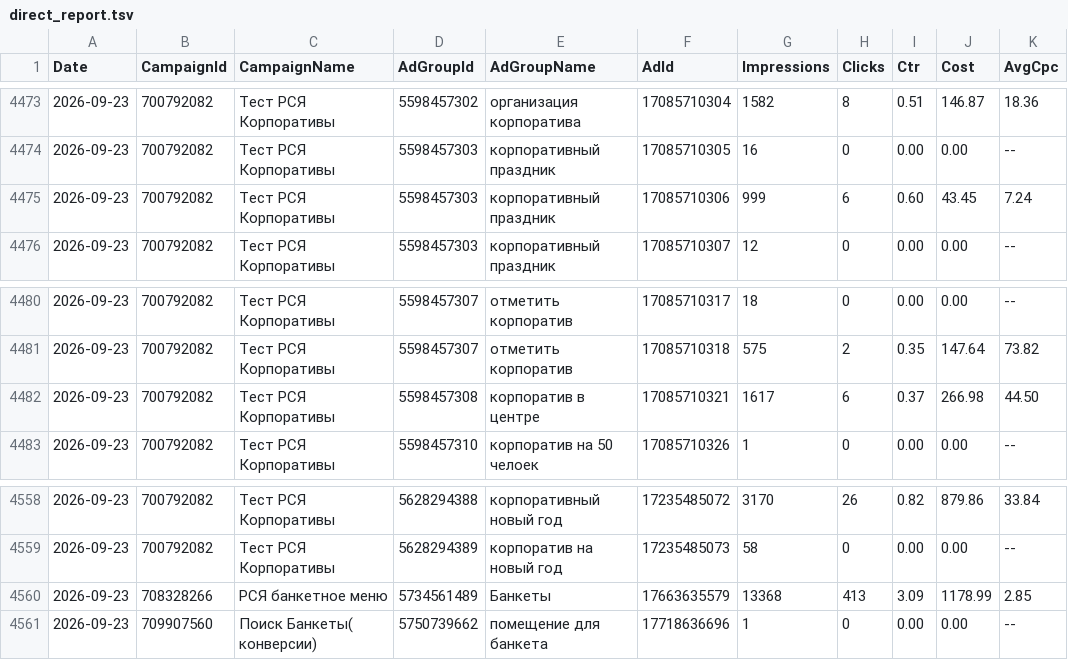
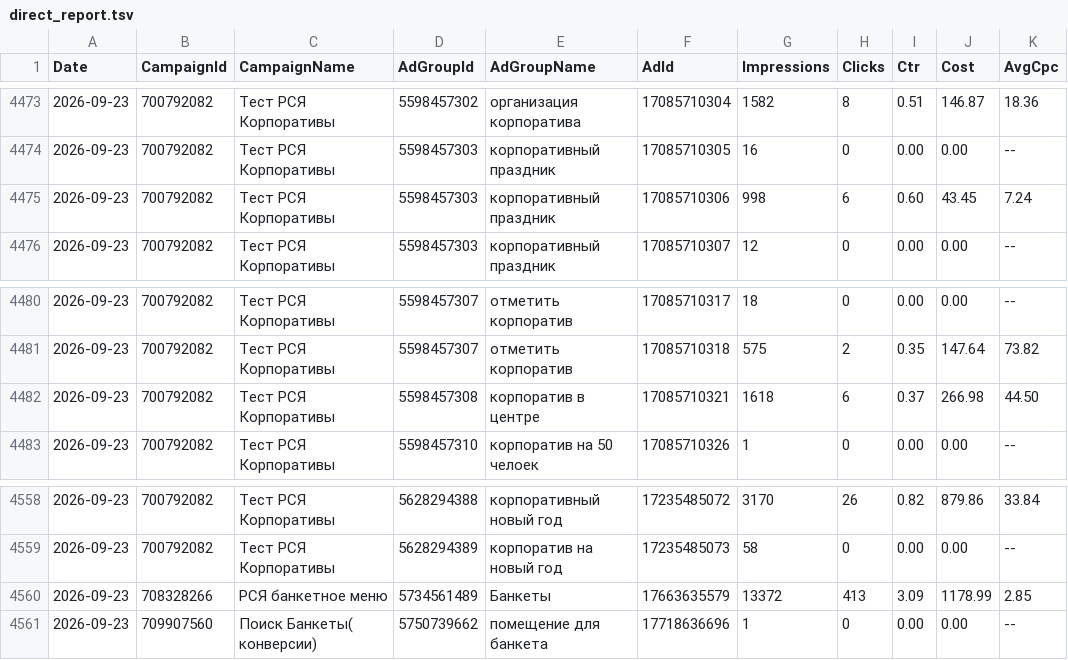
Before and after one commit to Alex19011901/advertising-control-pages, a TSV file: data/direct_report.tsv, drawn as a sheet; only a part is shown, gaps mark what is left out; the diff covers the shown part only; the diff names each change by its address in the sheet, - before the commit and + after, or states it on an @@ line.

```diff
--- a/data/direct_report.tsv
+++ b/data/direct_report.tsv
-G4475 (Impressions): 999
+G4475 (Impressions): 998
-G4482 (Impressions): 1617
+G4482 (Impressions): 1618
-G4560 (Impressions): 13368
+G4560 (Impressions): 13372
```
Also changed, not shown: 2 added rows and 11 edited cells elsewhere in this file, 5 other files.
